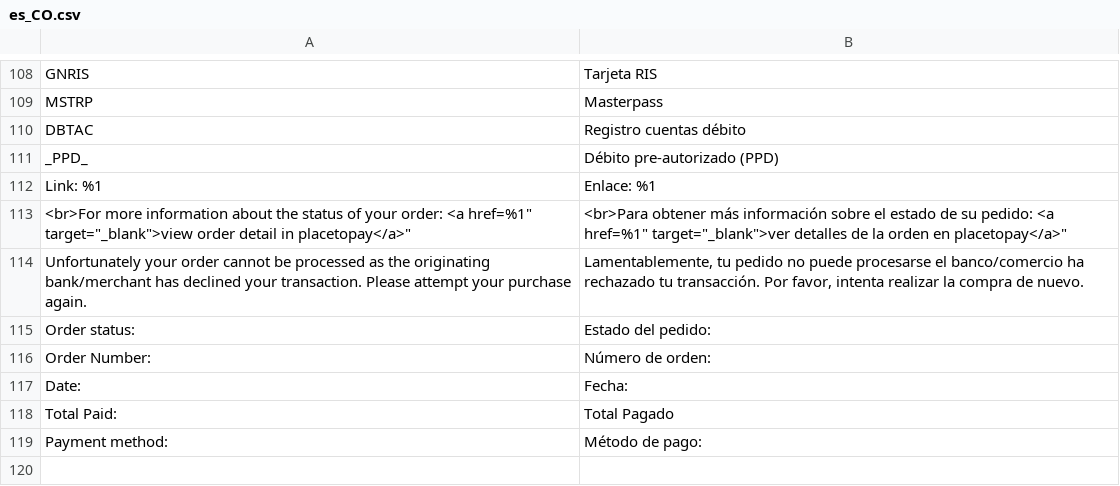
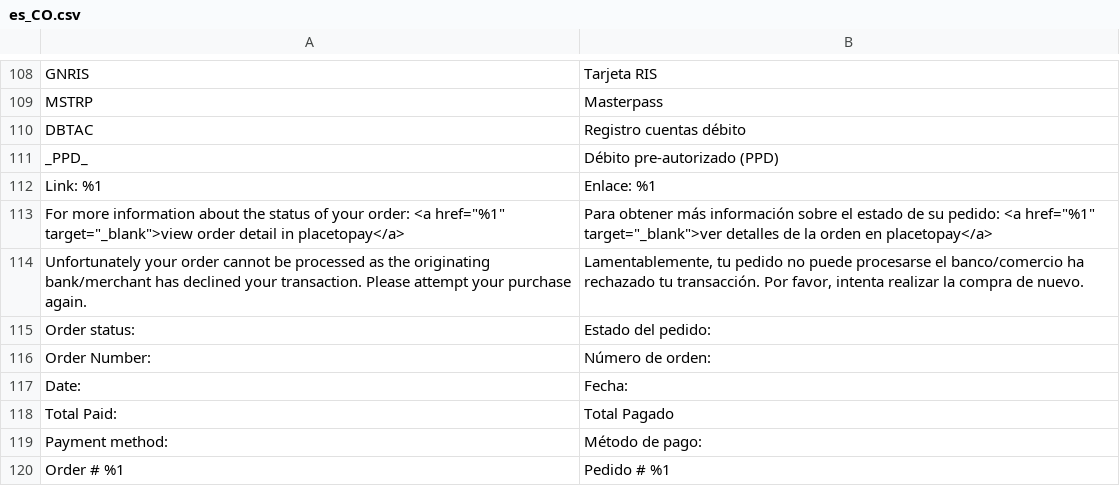
Before and after one commit to placetopay-org/magento2-placetopay, a CSV file: i18n/es_CO.csv, drawn as a sheet; only a part is shown, gaps mark what is left out.

```diff
--- a/i18n/es_CO.csv
+++ b/i18n/es_CO.csv
@@ -112,3 +112,3 @@
 "Link: %1","Enlace: %1"
-"<br>For more information about the status of your order: <a href="%1" target="_blank">view order detail in placetopay</a>","<br>Para obtener más información sobre el estado de su pedido: <a href="%1" target="_blank">ver detalles de la orden en placetopay</a>"
+"For more information about the status of your order: <a href=""%1"" target=""_blank"">view order detail in placetopay</a>","Para obtener más información sobre el estado de su pedido: <a href=""%1"" target=""_blank"">ver detalles de la orden en placetopay</a>"
 "Unfortunately your order cannot be processed as the originating bank/merchant has declined your transaction. Please attempt your purchase again.","Lamentablemente, tu pedido no puede procesarse el banco/comercio ha rechazado tu transacción. Por favor, intenta realizar la compra de nuevo."
@@ -119 +119,2 @@
 "Payment method:","Método de pago:"
+"Order # %1","Pedido # %1"
```
Also changed, not shown: i18n/en_US.csv, i18n/es_ES.csv, 7 other files.
